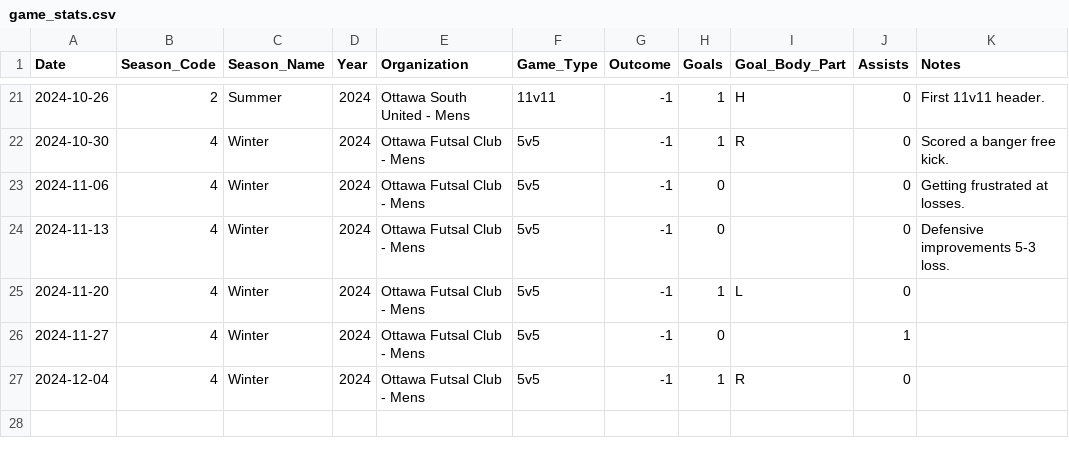
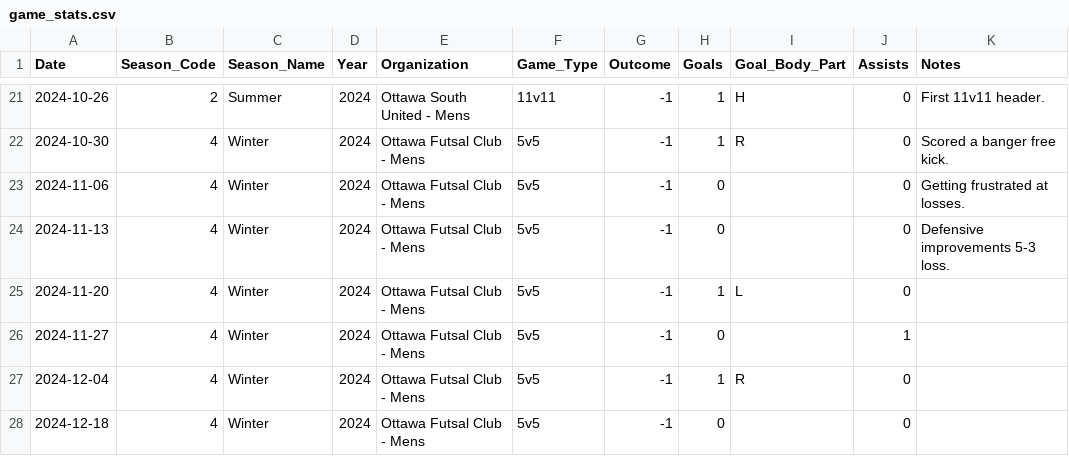
Before and after one commit to s-g-mo/mindovermatterfc, a CSV file: app/data/game_stats.csv, drawn as a sheet; only a part is shown, gaps mark what is left out; the diff names each change by its address in the sheet, - before the commit and + after, or states it on an @@ line.

Commit message:
data updates

```diff
--- a/app/data/game_stats.csv
+++ b/app/data/game_stats.csv
+row 28: 2024-12-18 | 4 | Winter | 2024 | Ottawa Futsal Club - Mens | 5v5 | -1 | 0 |  | 0
```
Also changed, not shown: app/data/seasonal_stats.csv.
